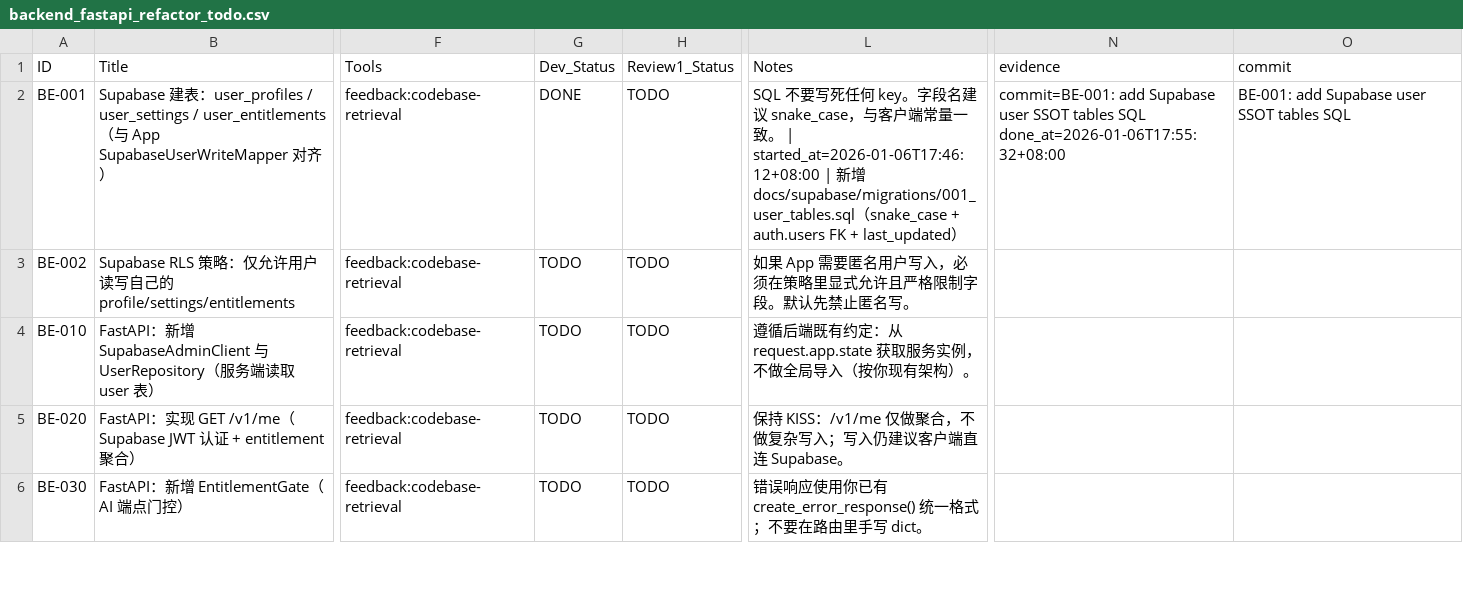
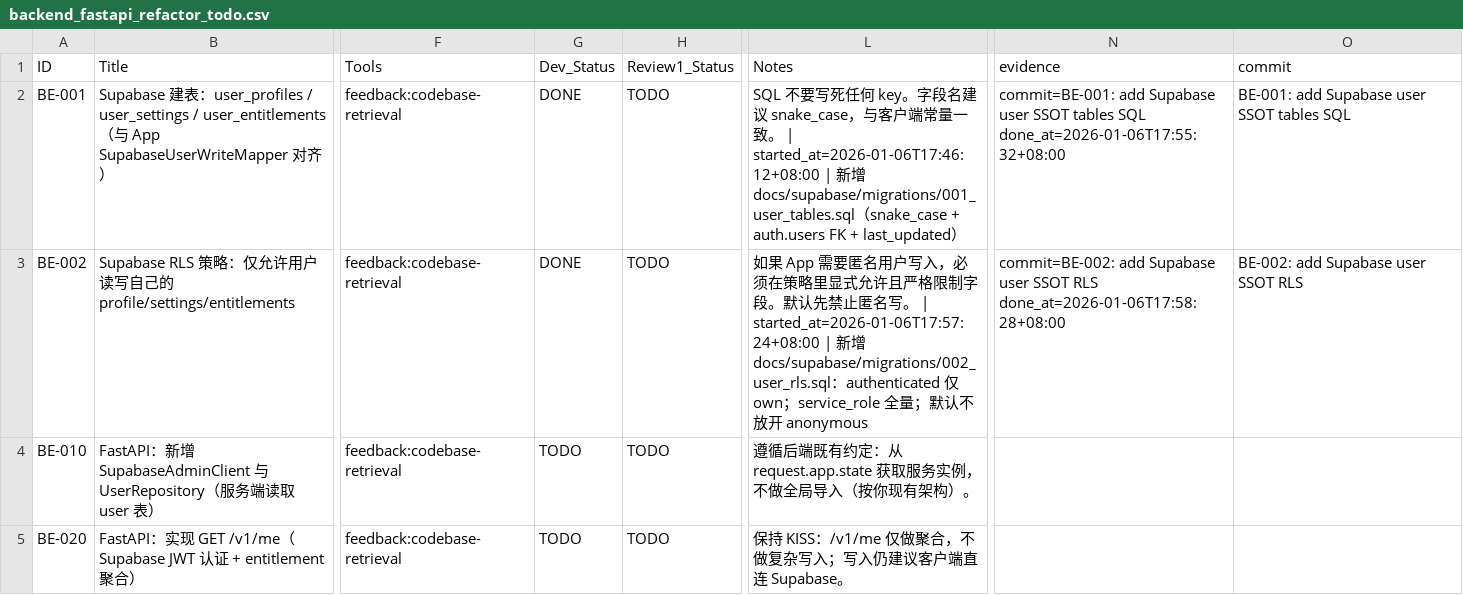
Before and after one commit to mci77777/fastapi-jwt, a CSV file: docs/user-data-ssot/backend_fastapi_refactor_todo.csv, drawn as a sheet; only a part is shown, gaps mark what is left out; the shorter side is filled out with more unchanged rows; the diff names each change by its address in the sheet, - before the commit and + after, or states it on an @@ line.

Commit message:
BE-002: add Supabase user SSOT RLS

```diff
--- a/docs/user-data-ssot/backend_fastapi_refactor_todo.csv
+++ b/docs/user-data-ssot/backend_fastapi_refactor_todo.csv
-G3 (Dev_Status): TODO
+G3 (Dev_Status): DONE
-L3 (Notes): …匿名写。
+L3 (Notes): …匿名写。 | started_at=2026-01-06T17:57:24+08:00 | 新增 docs/supabase/migrations/002_user_rls.sql：authenticated 仅 own；service_role 全量；默认不放开 anonymous
-N3 (evidence): (empty)
+N3 (evidence): commit=BE-002: add Supabase user SSOT RLS done_at=2026-01-06T17:58:28+08:00
-O3 (commit): (empty)
+O3 (commit): BE-002: add Supabase user SSOT RLS
```
Also changed, not shown: 1 other file.
